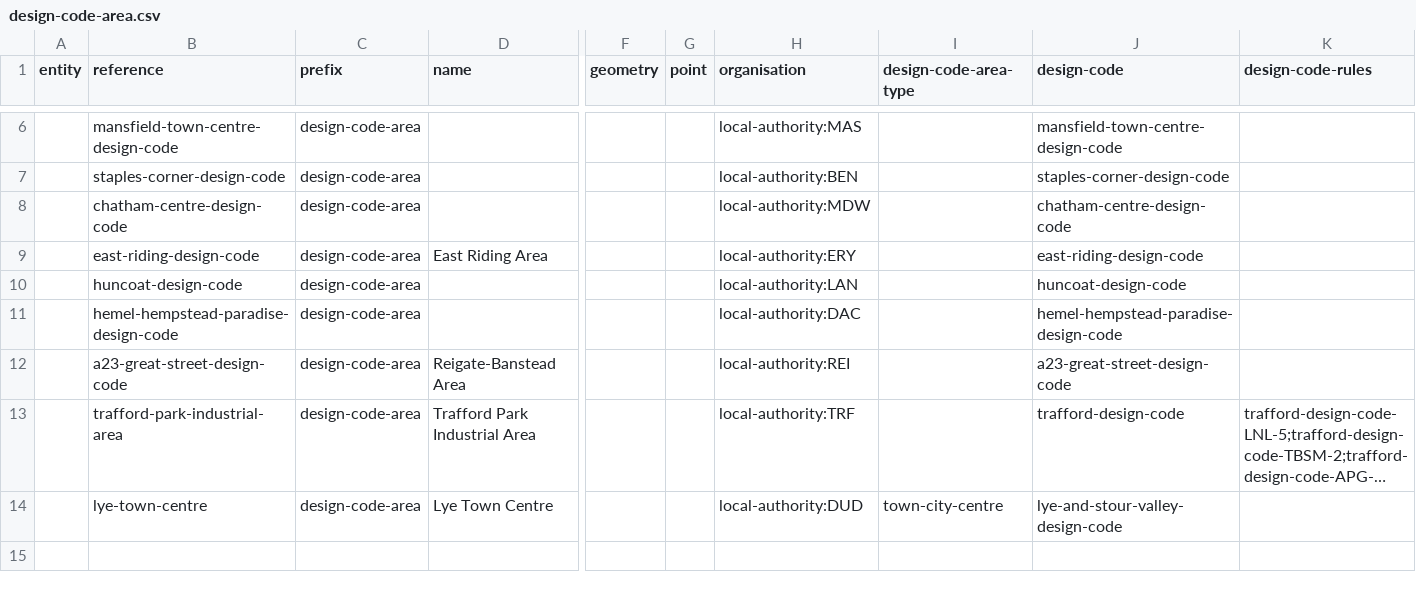
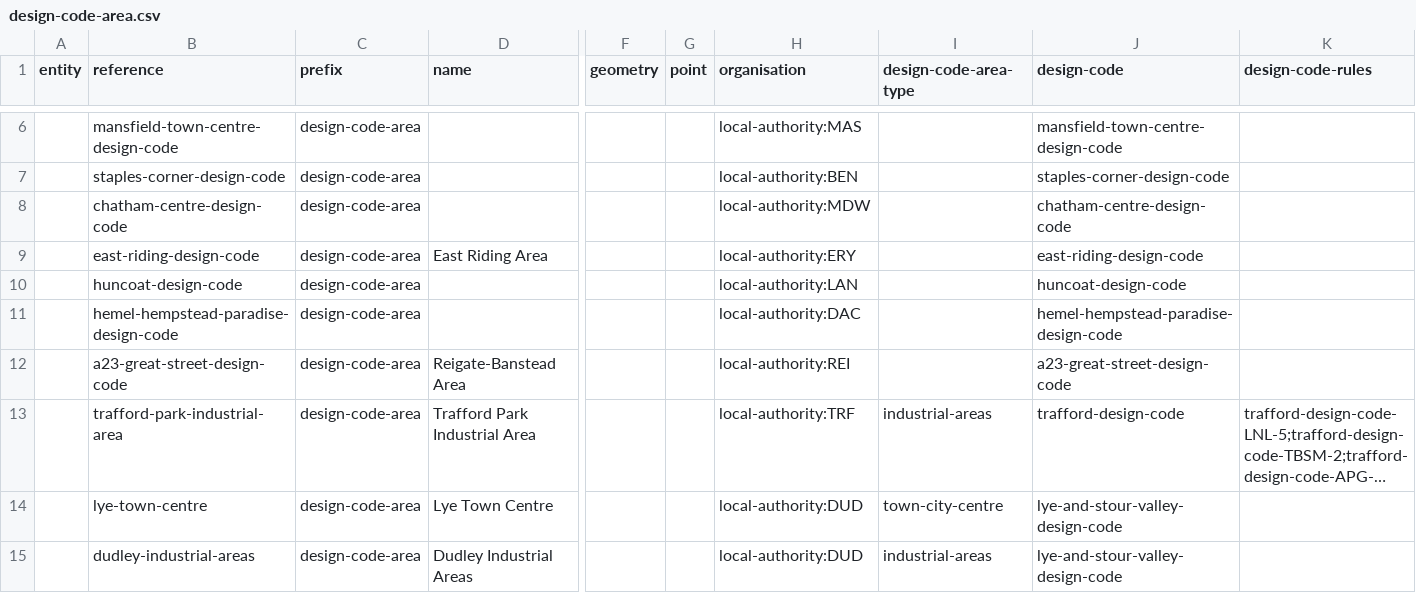
Before and after one commit to digital-land/design-code-explorer, a CSV file: data/design-code-area.csv, drawn as a sheet; only a part is shown, gaps mark what is left out; long unchanged cells end in …; rows hold the shown columns only; the diff names each change by its address in the sheet, - before the commit and + after, or states it on an @@ line.

Commit message:
tidy up geojson data

```diff
--- a/data/design-code-area.csv
+++ b/data/design-code-area.csv
-I13 (design-code-area-type): (empty)
+I13 (design-code-area-type): industrial-areas
+row 15:  | dudley-industrial-areas | design-code-area | Dudley Industrial Areas |  |  | local-authority:DUD | industrial-areas | lye-and-stour-valley-design-code
```
Also changed, not shown: 4 other files.
